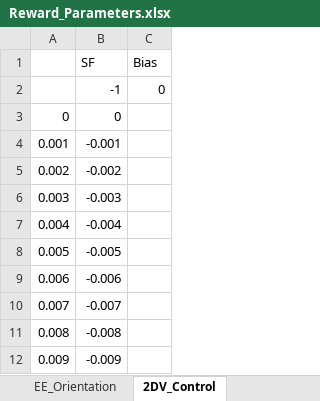
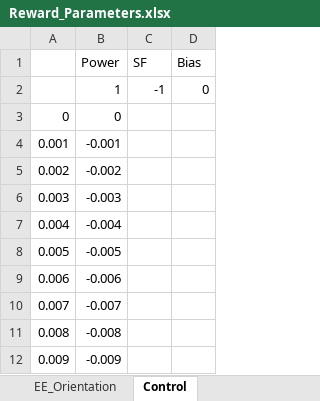
Before and after one commit to AndrewBarth/SimscapeSatelliteInspection, an Excel workbook: Documentation/Reward_Parameters.xlsx, sheet Control, drawn as a sheet; only a part is shown; values as stored, in another font and other column widths than the file's, no borders; charts and pictures not drawn; the diff names each change by its address in the sheet, - before the commit and + after, or states it on an @@ line.

Commit message:
Plot formatting

```diff
--- a/Documentation/Reward_Parameters.xlsx (sheet Control)
+++ b/Documentation/Reward_Parameters.xlsx (sheet Control)
-sheet tab: 2DV_Control
+sheet tab: Control
+column C (SF), row 2: -1
-B1: SF
+B1: Power
-B2 (Power): -1
+B2 (Power): 1
```
Also changed, not shown: sheet EE_Orientation, formulas that keep their value, charts or pictures.
